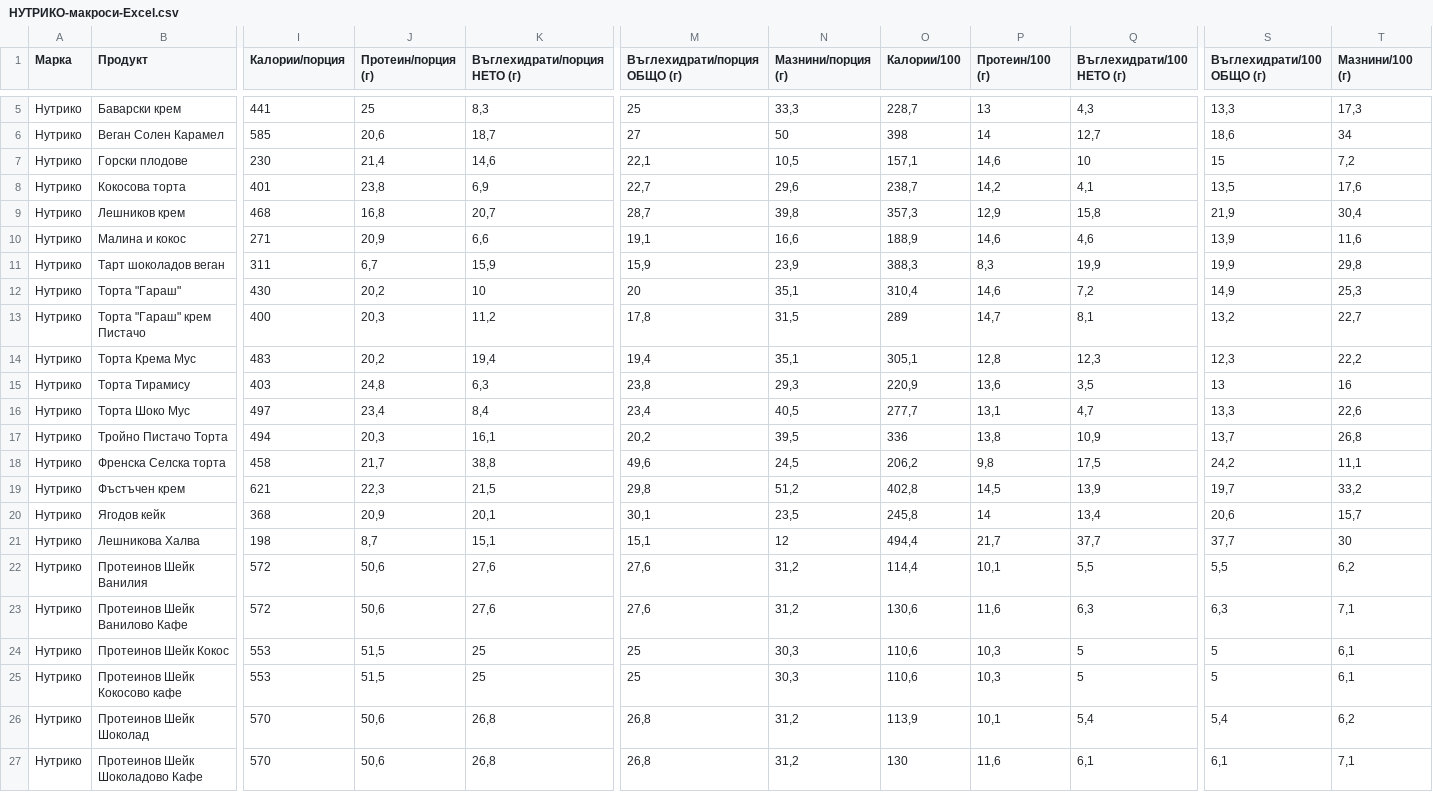
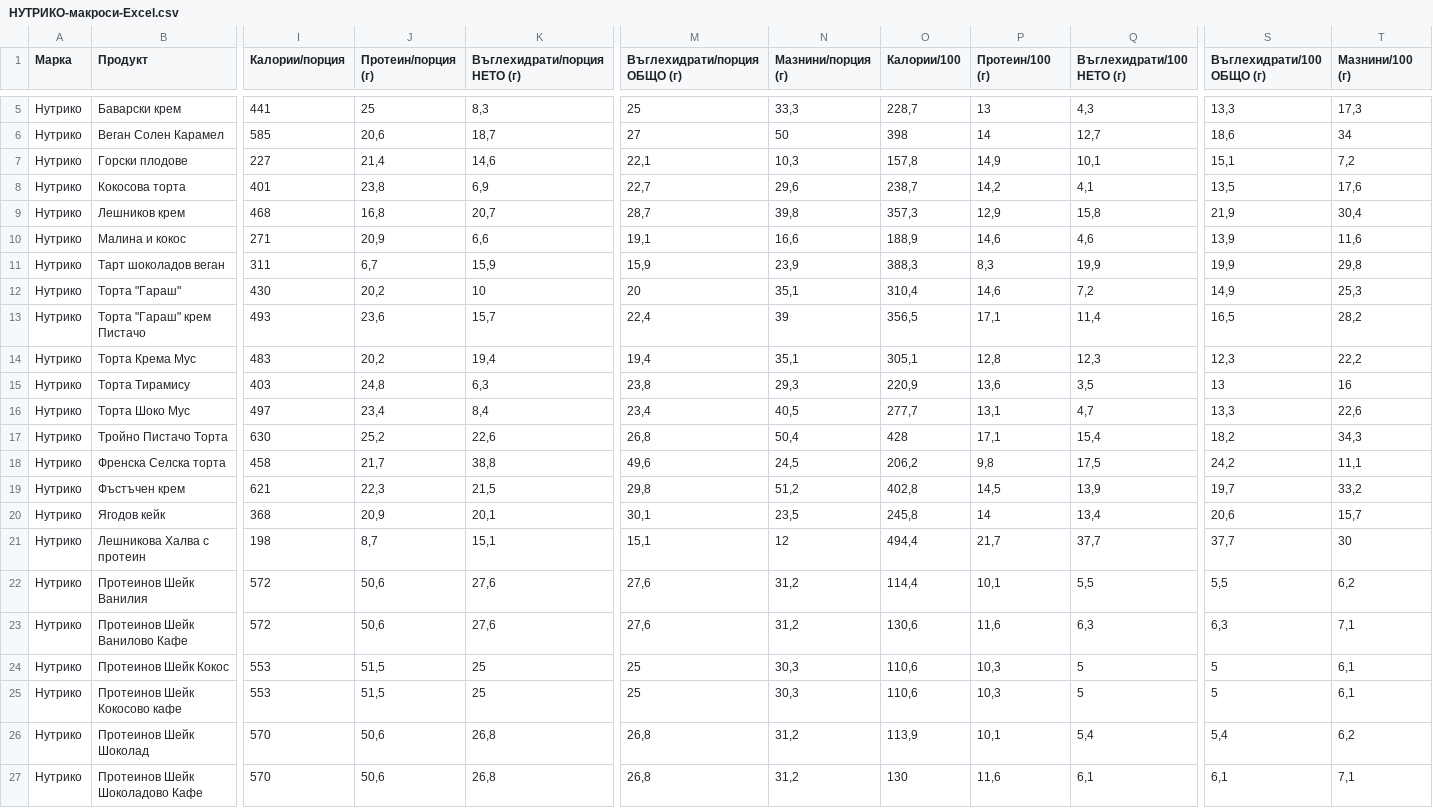
Before and after one commit to yuliannetiliev-sys/nutriko, a CSV file: ХРАНИТЕЛНИ-БАЗИ/НУТРИКО-макроси-Excel.csv, drawn as a sheet; only a part is shown, gaps mark what is left out; the diff covers the shown part only; the diff names each change by its address in the sheet, - before the commit and + after, or states it on an @@ line.

```diff
--- a/ХРАНИТЕЛНИ-БАЗИ/НУТРИКО-макроси-Excel.csv
+++ b/ХРАНИТЕЛНИ-БАЗИ/НУТРИКО-макроси-Excel.csv
-I7 (Калории/порция): 230
+I7 (Калории/порция): 227
-N7 (Мазнини/порция (г)): 10,5
+N7 (Мазнини/порция (г)): 10,3
-O7 (Калории/100): 157,1
+O7 (Калории/100): 157,8
-P7 (Протеин/100 (г)): 14,6
+P7 (Протеин/100 (г)): 14,9
-Q7 (Въглехидрати/100 НЕТО (г)): 10
+Q7 (Въглехидрати/100 НЕТО (г)): 10,1
-S7 (Въглехидрати/100 ОБЩО (г)): 15
+S7 (Въглехидрати/100 ОБЩО (г)): 15,1
-I13 (Калории/порция): 400
+I13 (Калории/порция): 493
-J13 (Протеин/порция (г)): 20,3
+J13 (Протеин/порция (г)): 23,6
-K13 (Въглехидрати/порция НЕТО (г)): 11,2
+K13 (Въглехидрати/порция НЕТО (г)): 15,7
-M13 (Въглехидрати/порция ОБЩО (г)): 17,8
+M13 (Въглехидрати/порция ОБЩО (г)): 22,4
-N13 (Мазнини/порция (г)): 31,5
+N13 (Мазнини/порция (г)): 39
-O13 (Калории/100): 289
+O13 (Калории/100): 356,5
-P13 (Протеин/100 (г)): 14,7
+P13 (Протеин/100 (г)): 17,1
-Q13 (Въглехидрати/100 НЕТО (г)): 8,1
+Q13 (Въглехидрати/100 НЕТО (г)): 11,4
-S13 (Въглехидрати/100 ОБЩО (г)): 13,2
+S13 (Въглехидрати/100 ОБЩО (г)): 16,5
-T13 (Мазнини/100 (г)): 22,7
+T13 (Мазнини/100 (г)): 28,2
-I17 (Калории/порция): 494
+I17 (Калории/порция): 630
-J17 (Протеин/порция (г)): 20,3
+J17 (Протеин/порция (г)): 25,2
-K17 (Въглехидрати/порция НЕТО (г)): 16,1
+K17 (Въглехидрати/порция НЕТО (г)): 22,6
-M17 (Въглехидрати/порция ОБЩО (г)): 20,2
+M17 (Въглехидрати/порция ОБЩО (г)): 26,8
-N17 (Мазнини/порция (г)): 39,5
+N17 (Мазнини/порция (г)): 50,4
-O17 (Калории/100): 336
+O17 (Калории/100): 428
-P17 (Протеин/100 (г)): 13,8
+P17 (Протеин/100 (г)): 17,1
-Q17 (Въглехидрати/100 НЕТО (г)): 10,9
+Q17 (Въглехидрати/100 НЕТО (г)): 15,4
-S17 (Въглехидрати/100 ОБЩО (г)): 13,7
+S17 (Въглехидрати/100 ОБЩО (г)): 18,2
-T17 (Мазнини/100 (г)): 26,8
+T17 (Мазнини/100 (г)): 34,3
-B21 (Продукт): Лешникова Халва
+B21 (Продукт): Лешникова Халва с протеин
```
Also changed, not shown: 7 edited cells elsewhere in this file, ХРАНИТЕЛНИ-БАЗИ/nutriko-foods-upload.csv, 3 other files.
